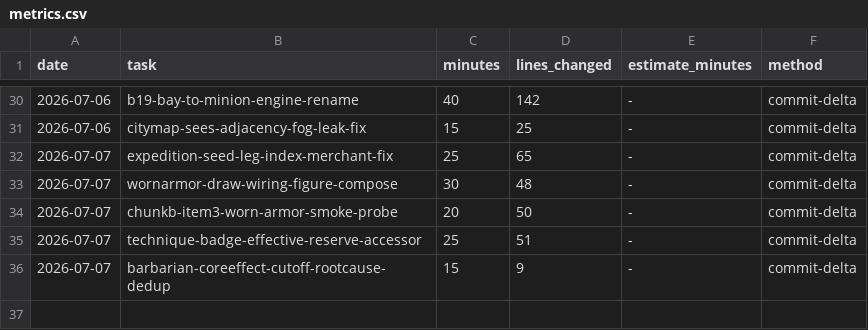
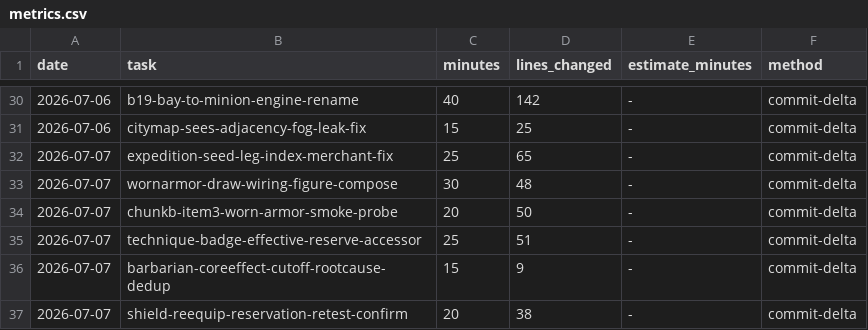
Before and after one commit to Somnium-GH/Roguebane, a CSV file: .claude/protocols/metrics.csv, drawn as a sheet; only a part is shown, gaps mark what is left out.

Commit message:
Log metrics for shield-reequip-reservation-retest-confirm cycle

```diff
--- a/.claude/protocols/metrics.csv
+++ b/.claude/protocols/metrics.csv
@@ -36 +36,2 @@ date,task,minutes,lines_changed,estimate_minutes,method
 2026-07-07,barbarian-coreeffect-cutoff-rootcause-dedup,15,9,-,commit-delta
+2026-07-07,shield-reequip-reservation-retest-confirm,20,38,-,commit-delta
```
